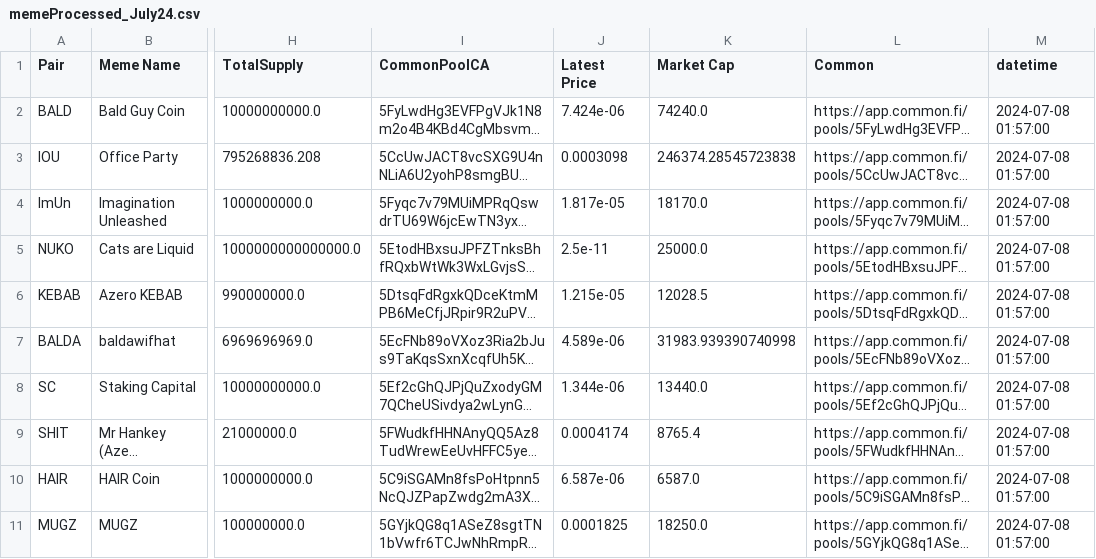
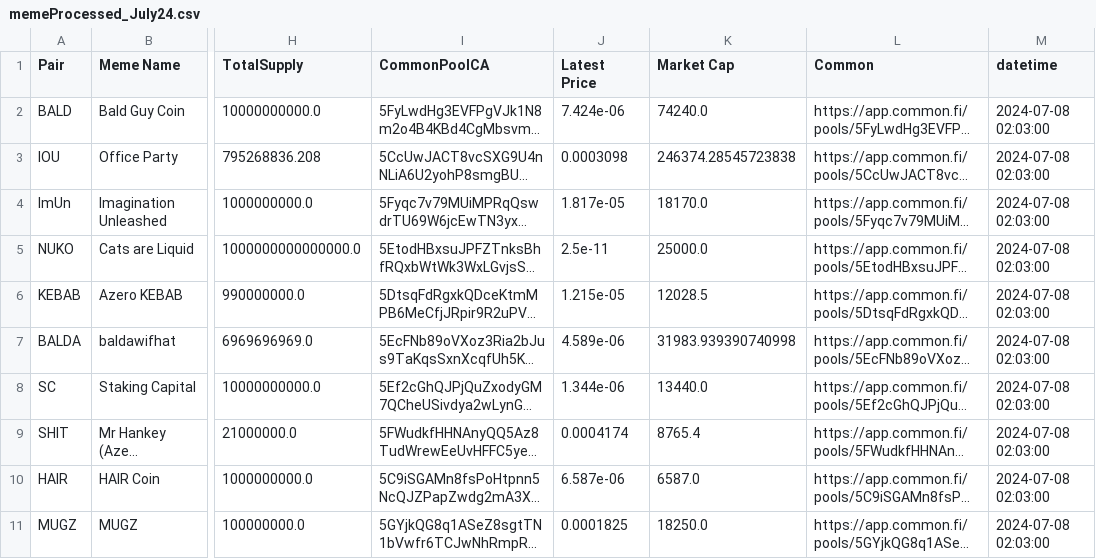
Before and after one commit to B4k469420/MADAlphaSummary, a CSV file: data/memeProcessed_July24.csv, drawn as a sheet; only a part is shown, gaps mark what is left out; long unchanged cells end in …; the diff names each change by its address in the sheet, - before the commit and + after, or states it on an @@ line.

Commit message:
Update memeProcessed_July24.csv

```diff
--- a/data/memeProcessed_July24.csv
+++ b/data/memeProcessed_July24.csv
-M2:M11 (datetime): 2024-07-08 01:57:00
+M2:M11 (datetime): 2024-07-08 02:03:00
```
